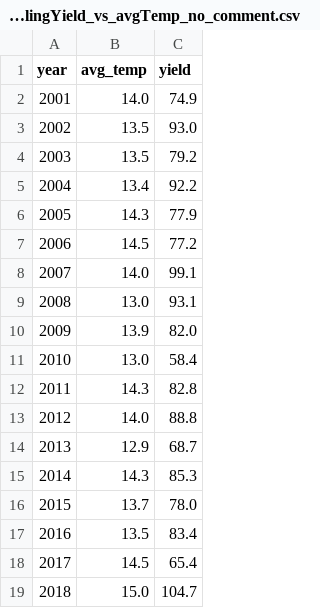
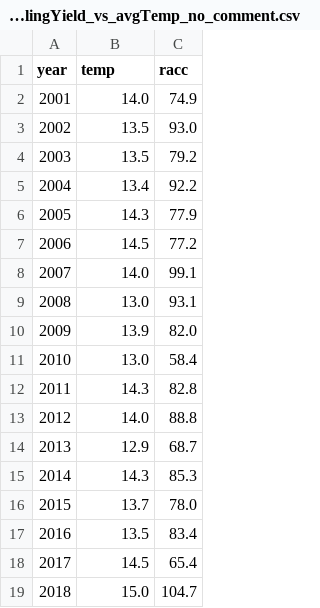
Before and after one commit to CicciiSacket/Python, a CSV file: Data Analysis/RieslingYield_vs_avgTemp_no_comment.csv, drawn as a sheet.

```diff
--- a/Data Analysis/RieslingYield_vs_avgTemp_no_comment.csv
+++ b/Data Analysis/RieslingYield_vs_avgTemp_no_comment.csv
@@ -1,2 +1,2 @@
-year, avg_temp, yield
+year, temp, racc
 2001, 14.0, 74.9
```
Also changed, not shown: 3 other files.
